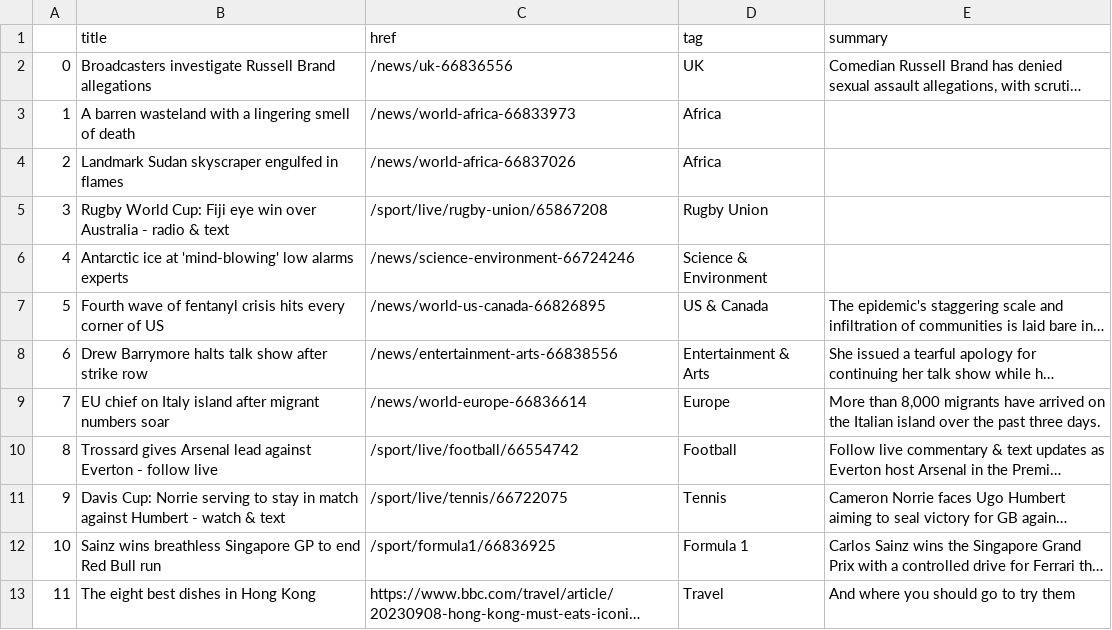
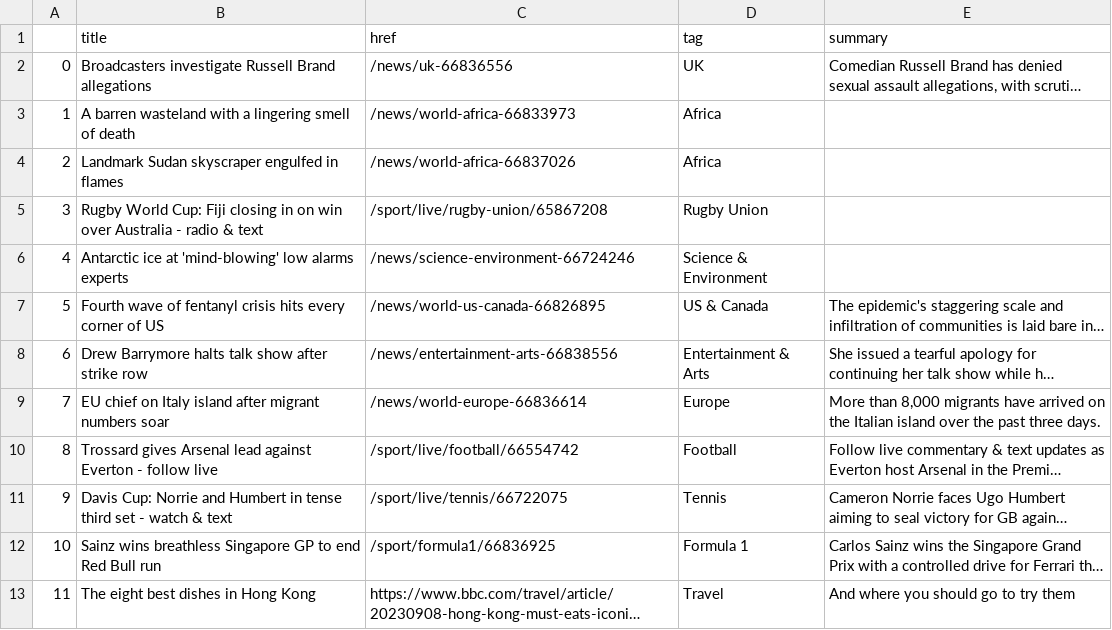
Before and after one commit to anastasiajourno/Automatic-scraper, a CSV file: bbc-headlines.csv, drawn as a sheet; only a part is shown; long unchanged cells end in …; the diff names each change by its address in the sheet, - before the commit and + after, or states it on an @@ line.

```diff
--- a/bbc-headlines.csv
+++ b/bbc-headlines.csv
-B5 (title): …Cup: Fiji eye win over…
+B5 (title): …Cup: Fiji closing in on win over…
-B11 (title): …Cup: Norrie serving to stay in match against Humbert - watch…
+B11 (title): …Cup: Norrie and Humbert in tense third set - watch…
```
